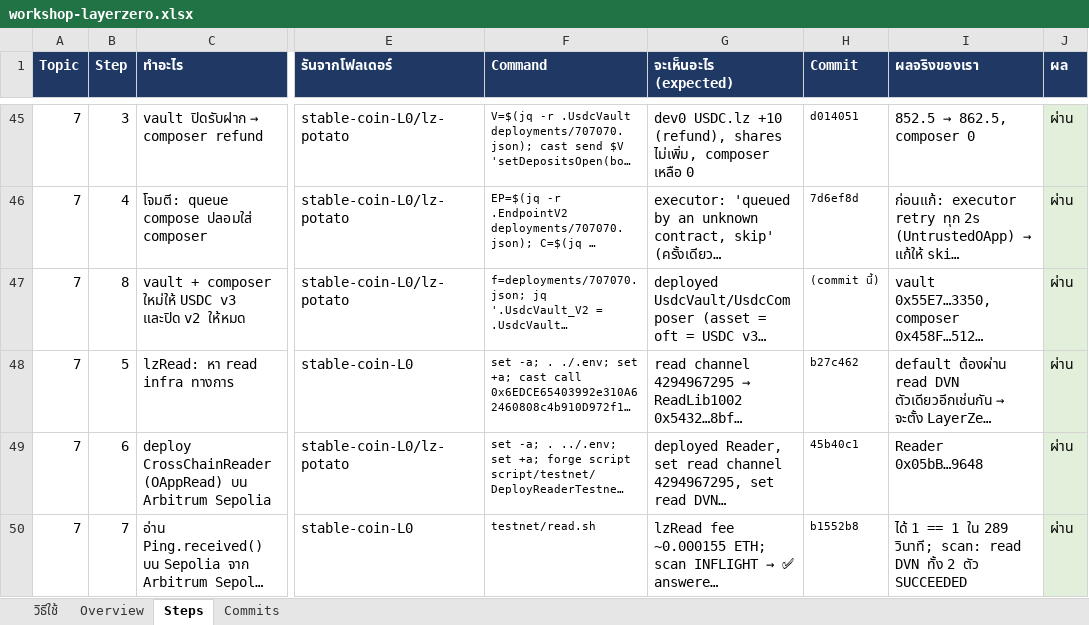
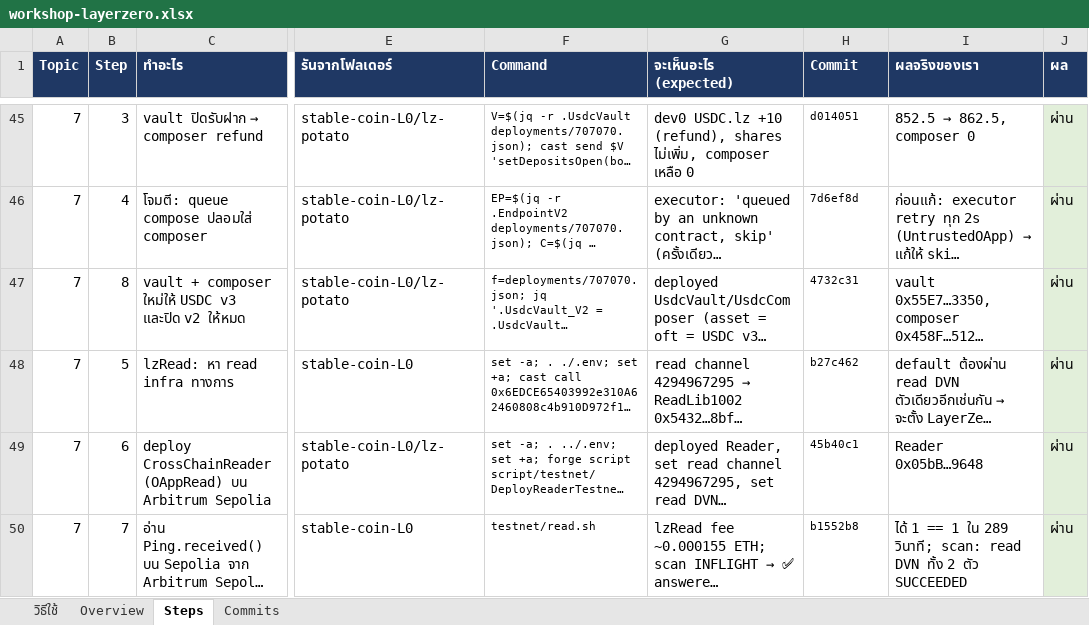
Before and after one commit to kungpotato/stable-coin-L0, an Excel workbook: workshop-layerzero.xlsx, sheet Steps, drawn as a sheet; only a part is shown, gaps mark what is left out; long unchanged cells end in …; values as stored, in another font and other column widths than the file's, no borders; the diff names each change by its address in the sheet, - before the commit and + after, or states it on an @@ line.

```diff
--- a/workshop-layerzero.xlsx (sheet Steps)
+++ b/workshop-layerzero.xlsx (sheet Steps)
-H47 (Commit): (commit นี้)
+H47 (Commit): 4732c31
```
Also changed, not shown: 1 other file.
